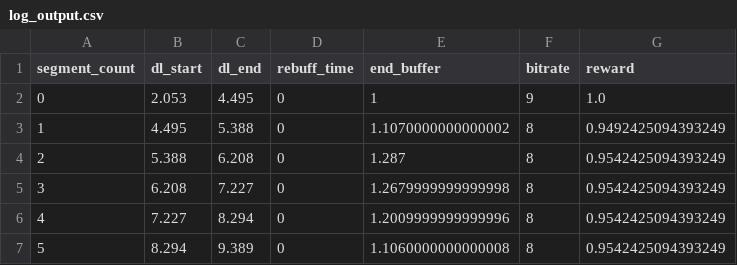
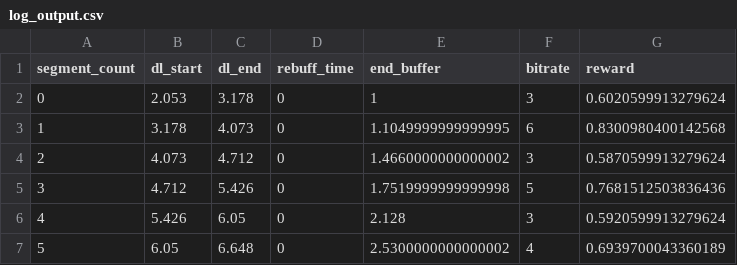
Before and after one commit to wangefeiche/lunwen, a CSV file: log_output.csv, drawn as a sheet; only a part is shown; the diff covers the shown part only.

```diff
--- a/log_output.csv
+++ b/log_output.csv
@@ -1,7 +1,7 @@
 segment_count,dl_start,dl_end,rebuff_time,end_buffer,bitrate,reward
-0,2.053,4.495,0,1,9,1.0
-1,4.495,5.388,0,1.1070000000000002,8,0.9492425094393249
-2,5.388,6.208,0,1.287,8,0.9542425094393249
-3,6.208,7.227,0,1.2679999999999998,8,0.9542425094393249
-4,7.227,8.294,0,1.2009999999999996,8,0.9542425094393249
-5,8.294,9.389,0,1.1060000000000008,8,0.9542425094393249
+0,2.053,3.178,0,1,3,0.6020599913279624
+1,3.178,4.073,0,1.1049999999999995,6,0.8300980400142568
+2,4.073,4.712,0,1.4660000000000002,3,0.5870599913279624
+3,4.712,5.426,0,1.7519999999999998,5,0.7681512503836436
+4,5.426,6.05,0,2.128,3,0.5920599913279624
+5,6.05,6.648,0,2.5300000000000002,4,0.6939700043360189
```
Also changed, not shown: 127 edited cells elsewhere in this file, 4 other files.
